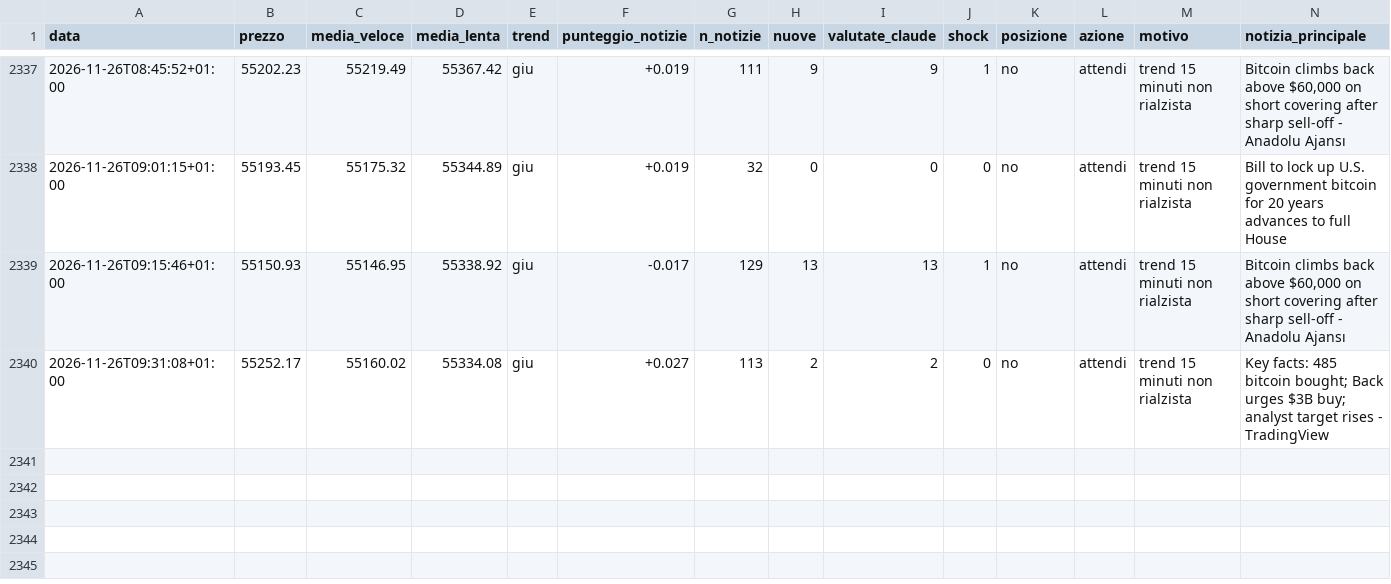
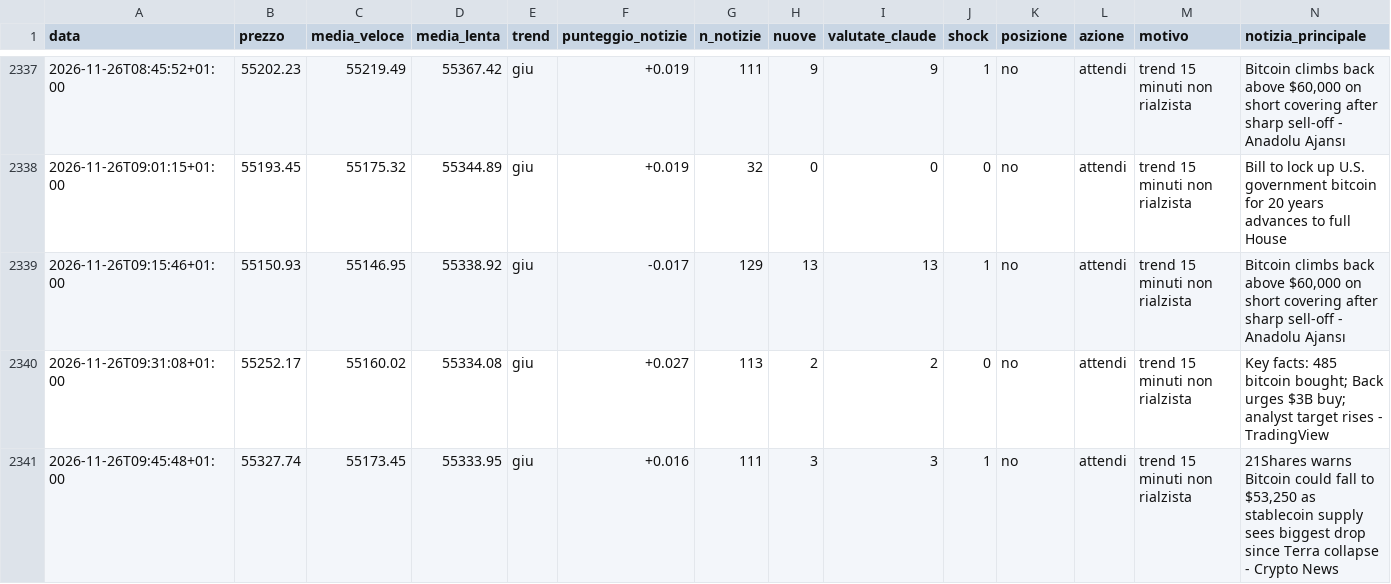
Before and after one commit to Van3d-max/sol-sentinel-, a CSV file: decisioni_btc_veloce.csv, drawn as a sheet; only a part is shown, gaps mark what is left out; rows hold the shown columns only; the diff names each change by its address in the sheet, - before the commit and + after, or states it on an @@ line.

```diff
--- a/decisioni_btc_veloce.csv
+++ b/decisioni_btc_veloce.csv
+row 2341: 2026-11-26T09:45:48+01:00 | 55327.74 | 55173.45 | 55333.95 | giu | +0.016 | 111 | 3 | 3 | 1 | no | attendi | trend 15 minuti non rialzista | 21Shares warns Bitcoin could fall to $53,250 as stablecoin supply sees biggest drop since Terra collapse - Crypto News
```
Also changed, not shown: decisioni_eth_veloce.csv, decisioni_shib_veloce.csv, 9 other files.
